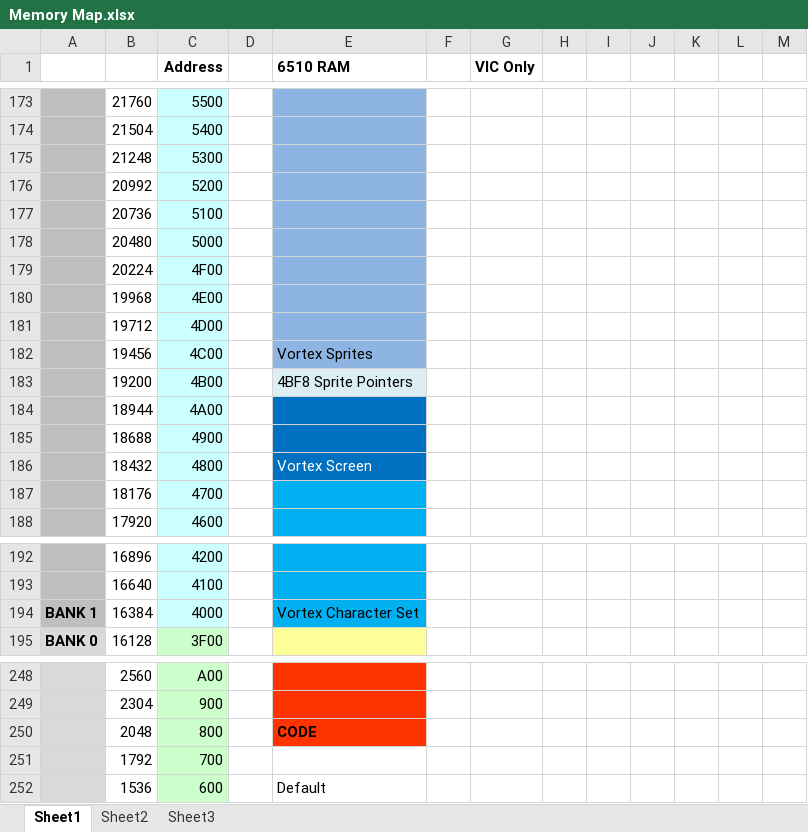
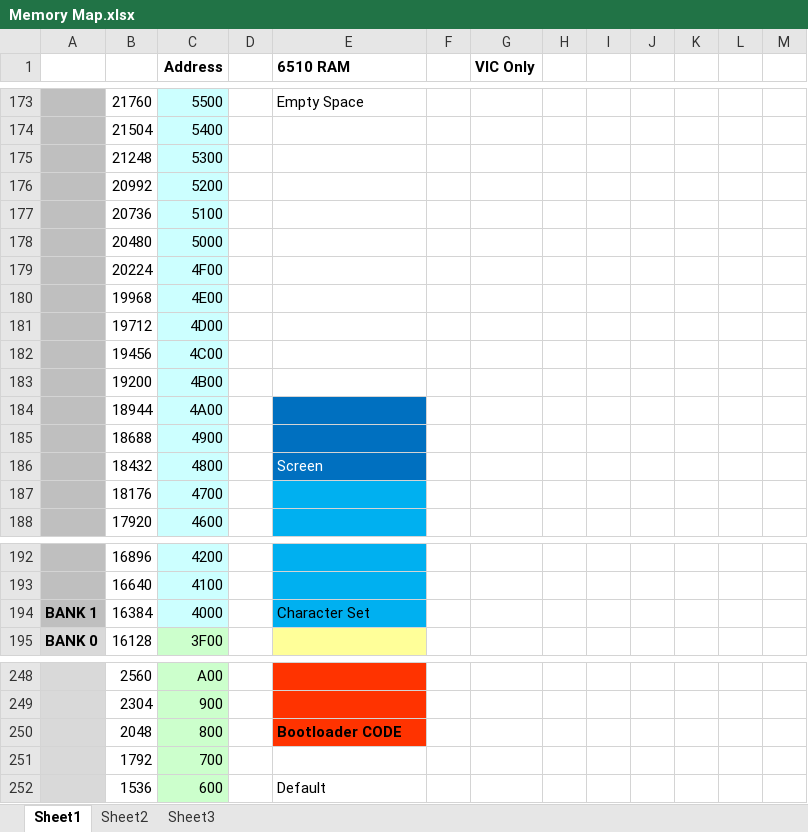
Before and after one commit to LeifBloomquist/MultiRogueLike, an Excel workbook: Docs/Memory Map.xlsx, sheet Sheet1, drawn as a sheet; only a part is shown, gaps mark what is left out; values as stored, in another font and other column widths than the file's, no borders; the diff covers the shown part only; the diff names each change by its address in the sheet, - before the commit and + after, or states it on an @@ line.

```diff
--- a/Docs/Memory Map.xlsx (sheet Sheet1)
+++ b/Docs/Memory Map.xlsx (sheet Sheet1)
-E173:E182 fill: #8EB4E3
+E173:E182 fill: none
-E173 (6510 RAM): (empty)
+E173 (6510 RAM): Empty Space
-E182 (6510 RAM): Vortex Sprites
+E182 (6510 RAM): (empty)
-E183 (6510 RAM): 4BF8 Sprite Pointers
+E183 (6510 RAM): (empty)
-E183 fill: #DBEEF4
+E183 fill: none
-E186 (6510 RAM): Vortex Screen
+E186 (6510 RAM): Screen
-E194 (6510 RAM): Vortex Character Set
+E194 (6510 RAM): Character Set
-E250 (6510 RAM): CODE
+E250 (6510 RAM): Bootloader CODE
```
Also changed, not shown: 2 edited cells and cell formats elsewhere in this sheet, 16 other files.
